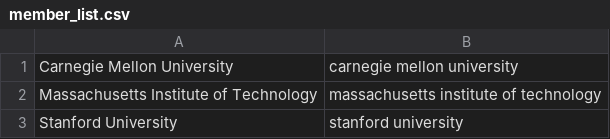
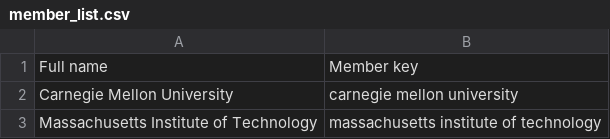
Before and after one commit to csmetrics/csmetrics.net, a CSV file: app/data/member_list.csv, drawn as a sheet; only a part is shown; the shorter side is filled out with more unchanged rows.

```diff
--- a/app/data/member_list.csv
+++ b/app/data/member_list.csv
@@ -1 +1,2 @@
+Full name, Member key
 Carnegie Mellon University,carnegie mellon university
```
Also changed, not shown: app/data/venue_category.csv, app/data/venue_fullname.csv, 2 other files.
